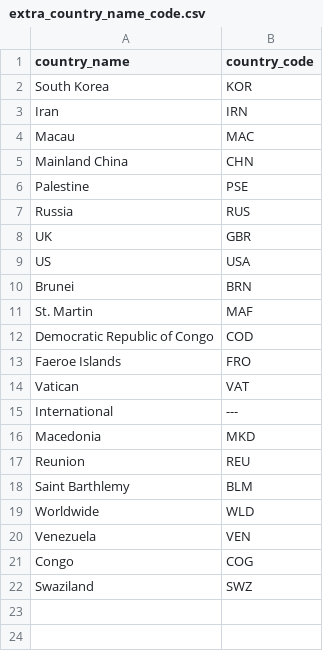
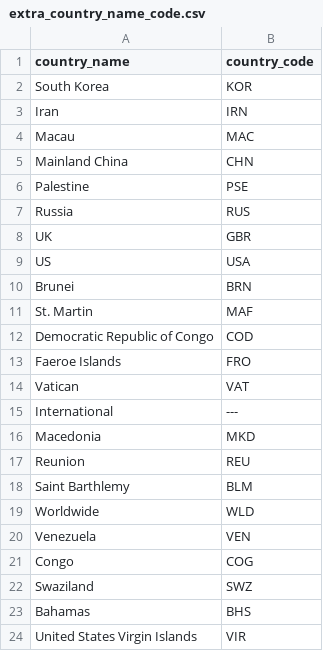
Before and after one commit to covid19-data/covid19-data, a CSV file: curation_data/country/extra_country_name_code.csv, drawn as a sheet.

```diff
--- a/curation_data/country/extra_country_name_code.csv
+++ b/curation_data/country/extra_country_name_code.csv
@@ -22 +22,3 @@ Congo,COG
 Swaziland,SWZ
+Bahamas,BHS
+United States Virgin Islands,VIR
```
Also changed, not shown: data_sources/our_world_in_data/owid_ts.csv, data_sources/wikipedia/cases/USA/USA_ts.csv, 7 other files.
